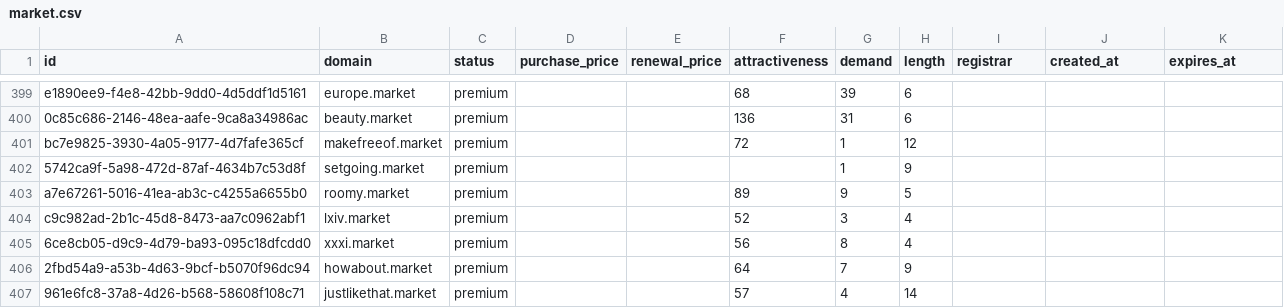
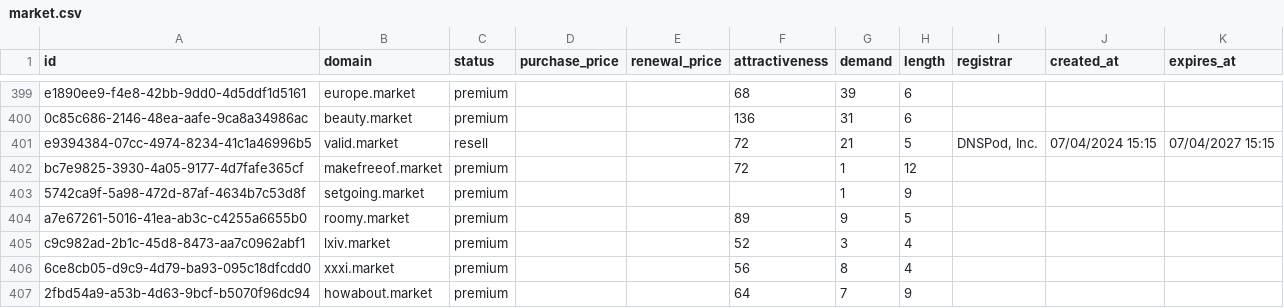
Before and after one commit to UniqueDomains/market-oneword-domains, a CSV file: market.csv, drawn as a sheet; only a part is shown, gaps mark what is left out; the shorter side is filled out with more unchanged rows; the diff covers the shown part only; the diff names each change by its address in the sheet, - before the commit and + after, or states it on an @@ line.

Commit message:
Domains update

```diff
--- a/market.csv
+++ b/market.csv
+row 401: e9394384-07cc-4974-8234-41c1a46996b5 | valid.market | resell |  |  | 72 | 21 | 5 | DNSPod, Inc. | 07/04/2024 15:15 | 07/04/2027 15:15
```
Also changed, not shown: 19 edited cells elsewhere in this file, 5 other files.
